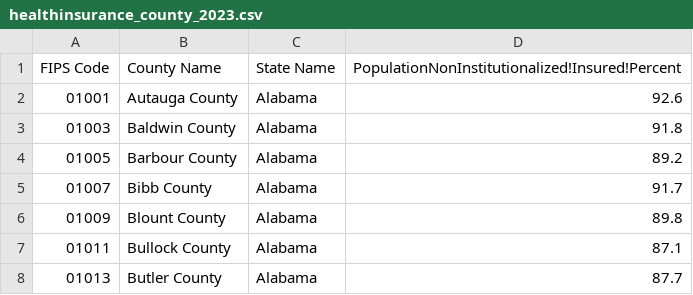
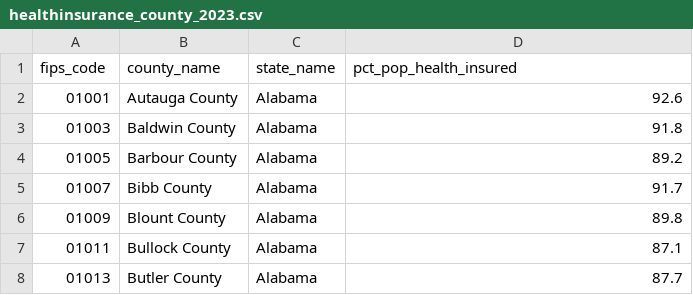
Before and after one commit to larrycoder123/uscounty_datascience, a CSV file: data_uscensus/healthinsurance_county_2023.csv (was datatest/healthinsurance_county_2023.csv), drawn as a sheet; only a part is shown.

```diff
--- a/datatest/healthinsurance_county_2023.csv
+++ b/data_uscensus/healthinsurance_county_2023.csv
@@ -1,2 +1,2 @@
-FIPS Code,County Name,State Name,PopulationNonInstitutionalized!Insured!Percent
+fips_code,county_name,state_name,pct_pop_health_insured
 01001,Autauga County,Alabama,92.6
```
Also changed, not shown: data_uscensus/education_county_2023.csv, data_uscensus/households_county_2023.csv, 45 other files.
